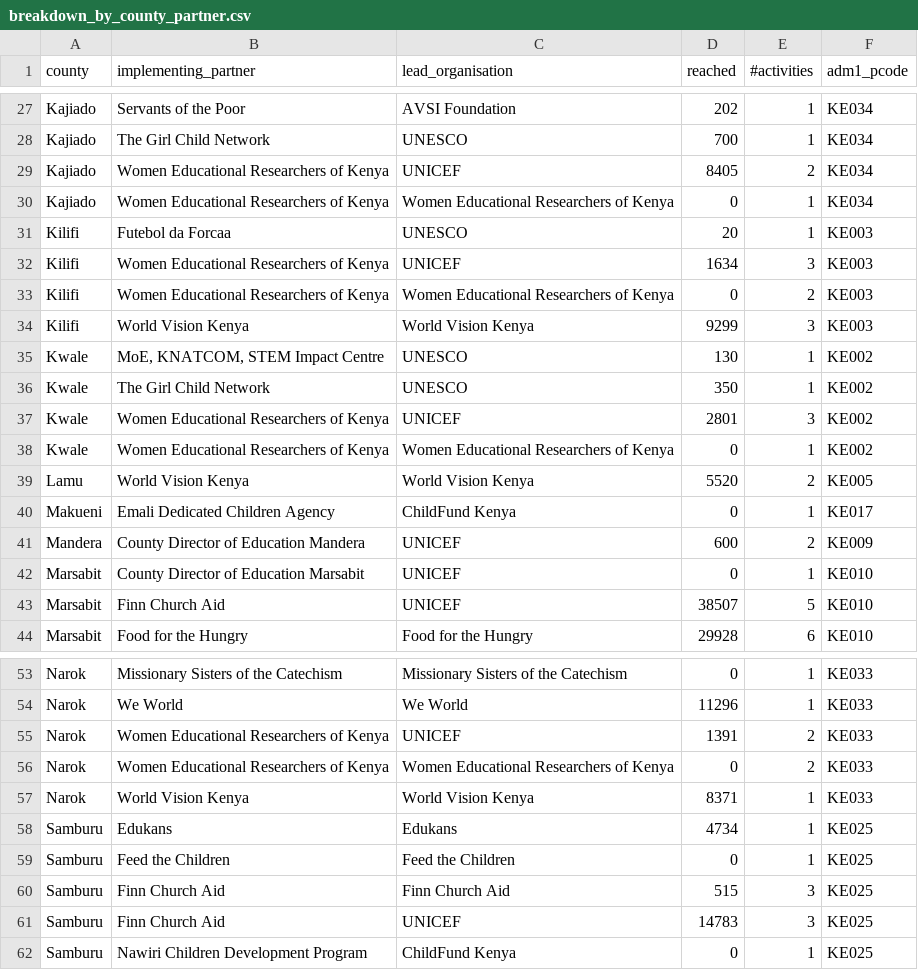
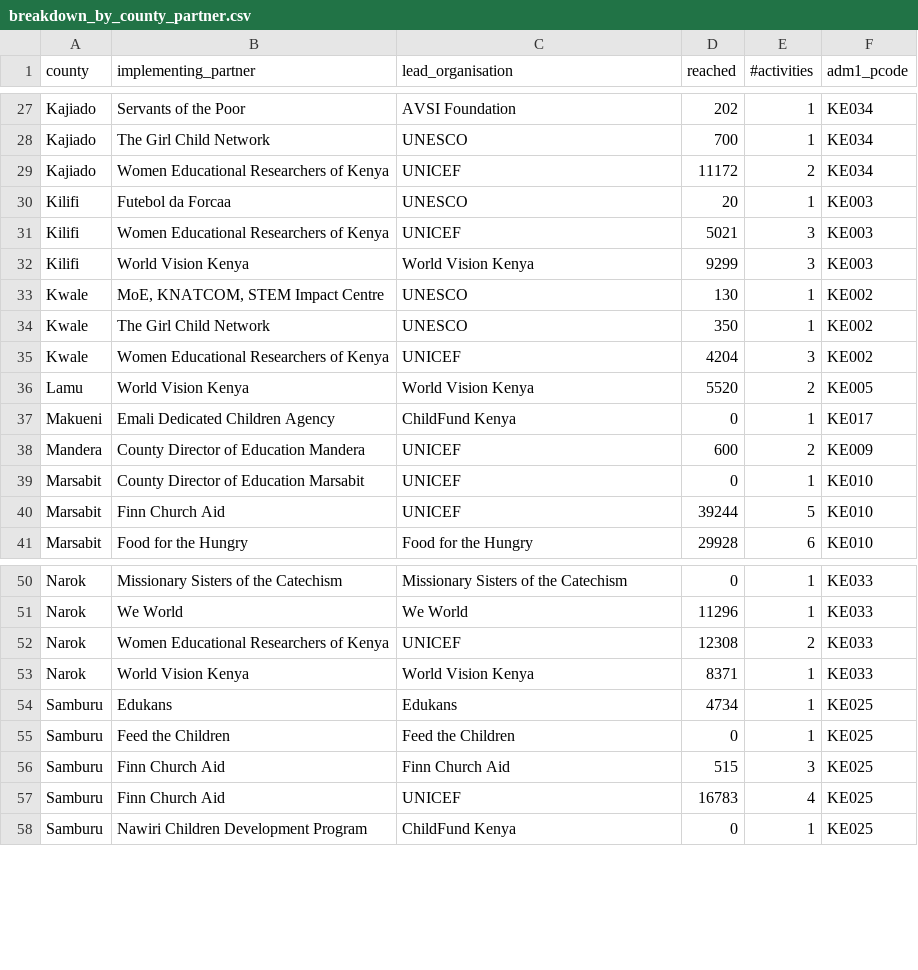
Before and after one commit to kenya-eie-wg/eie_wg_5ws, a CSV file: data/breakdown_by_county_partner.csv, drawn as a sheet; only a part is shown, gaps mark what is left out; the diff covers the shown part only.

```diff
--- a/data/breakdown_by_county_partner.csv
+++ b/data/breakdown_by_county_partner.csv
@@ -28,7 +28,5 @@ Kajiado,Servants of the Poor,AVSI Foundation,202,1,KE034
 Kajiado,The Girl Child Network,UNESCO,700,1,KE034
-Kajiado,Women Educational Researchers of Kenya,UNICEF,8405,2,KE034
-Kajiado,Women Educational Researchers of Kenya,Women Educational Researchers of Kenya,0,1,KE034
+Kajiado,Women Educational Researchers of Kenya,UNICEF,11172,2,KE034
 Kilifi,Futebol da Forcaa,UNESCO,20,1,KE003
-Kilifi,Women Educational Researchers of Kenya,UNICEF,1634,3,KE003
-Kilifi,Women Educational Researchers of Kenya,Women Educational Researchers of Kenya,0,2,KE003
+Kilifi,Women Educational Researchers of Kenya,UNICEF,5021,3,KE003
 Kilifi,World Vision Kenya,World Vision Kenya,9299,3,KE003
@@ -36,4 +34,3 @@ Kwale,"MoE, KNATCOM, STEM Impact Centre",UNESCO,130,1,KE002
 Kwale,The Girl Child Network,UNESCO,350,1,KE002
-Kwale,Women Educational Researchers of Kenya,UNICEF,2801,3,KE002
-Kwale,Women Educational Researchers of Kenya,Women Educational Researchers of Kenya,0,1,KE002
+Kwale,Women Educational Researchers of Kenya,UNICEF,4204,3,KE002
 Lamu,World Vision Kenya,World Vision Kenya,5520,2,KE005
@@ -42,3 +39,3 @@ Mandera,County Director of Education Mandera,UNICEF,600,2,KE009
 Marsabit,County Director of Education Marsabit,UNICEF,0,1,KE010
-Marsabit,Finn Church Aid,UNICEF,38507,5,KE010
+Marsabit,Finn Church Aid,UNICEF,39244,5,KE010
 Marsabit,Food for the Hungry,Food for the Hungry,29928,6,KE010
@@ -54,4 +51,3 @@ Narok,Missionary Sisters of the Catechism,Missionary Sisters of the Catechism,0,
 Narok,We World,We World,11296,1,KE033
-Narok,Women Educational Researchers of Kenya,UNICEF,1391,2,KE033
-Narok,Women Educational Researchers of Kenya,Women Educational Researchers of Kenya,0,2,KE033
+Narok,Women Educational Researchers of Kenya,UNICEF,12308,2,KE033
 Narok,World Vision Kenya,World Vision Kenya,8371,1,KE033
@@ -60,3 +56,3 @@ Samburu,Feed the Children,Feed the Children,0,1,KE025
 Samburu,Finn Church Aid,Finn Church Aid,515,3,KE025
-Samburu,Finn Church Aid,UNICEF,14783,3,KE025
+Samburu,Finn Church Aid,UNICEF,16783,4,KE025
 Samburu,Nawiri Children Development Program,ChildFund Kenya,0,1,KE025
```
Also changed, not shown: 17 edited cells elsewhere in this file, data/ipc.csv, data/partner_list_5ws.csv, 21 other files.
